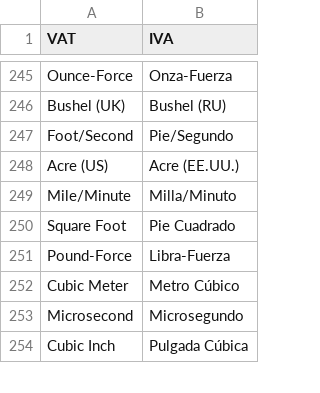
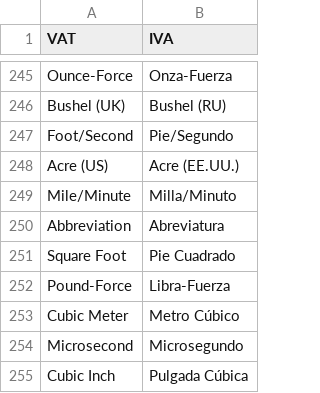
Before and after one commit to dev-alex04/l10n_ve, a CSV file: l10n_ve/translations/es.csv, drawn as a sheet; only a part is shown, gaps mark what is left out.

```diff
--- a/l10n_ve/translations/es.csv
+++ b/l10n_ve/translations/es.csv
@@ -249,2 +249,3 @@ Acre (US),Acre (EE.UU.),
 Mile/Minute,Milla/Minuto,
+Abbreviation,Abreviatura,
 Square Foot,Pie Cuadrado,
```
Also changed, not shown: 1 other file.
